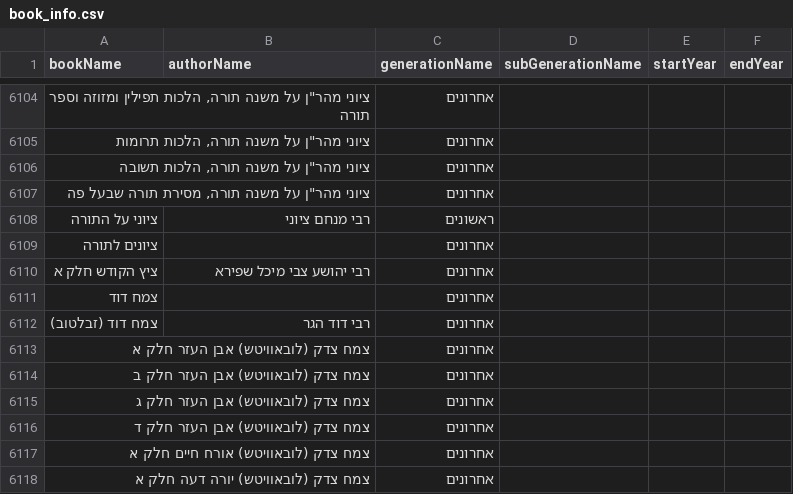
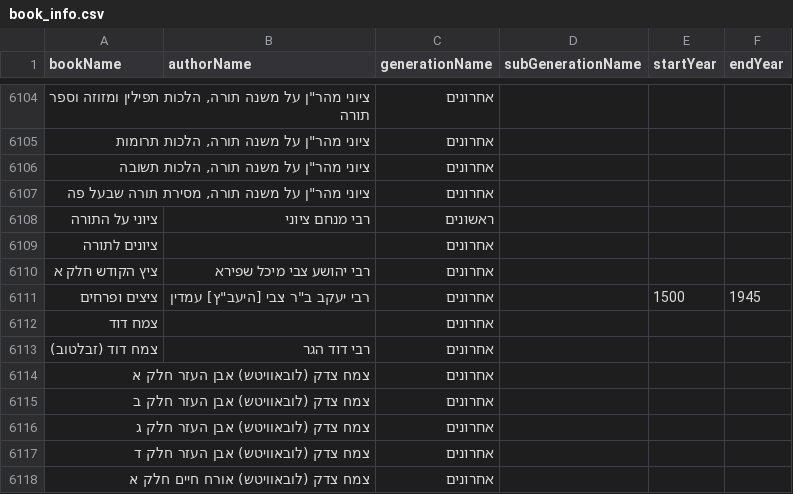
Before and after one commit to Otzaria/otzaria-library, a CSV file: ForDB/book_info.csv, drawn as a sheet; only a part is shown, gaps mark what is left out; the shorter side is filled out with more unchanged rows.

```diff
--- a/ForDB/book_info.csv
+++ b/ForDB/book_info.csv
@@ -6110,2 +6110,3 @@ bookName,authorName,generationName,subGenerationName,startYear,endYear
 "ציץ הקודש חלק א","רבי יהושע צבי מיכל שפירא","אחרונים","","",""
+"ציצים ופרחים","רבי יעקב ב""ר צבי [היעב""ץ] עמדין","אחרונים","","1500","1945"
 "צמח דוד","","אחרונים","","",""
```
Also changed, not shown: 8 other files.
